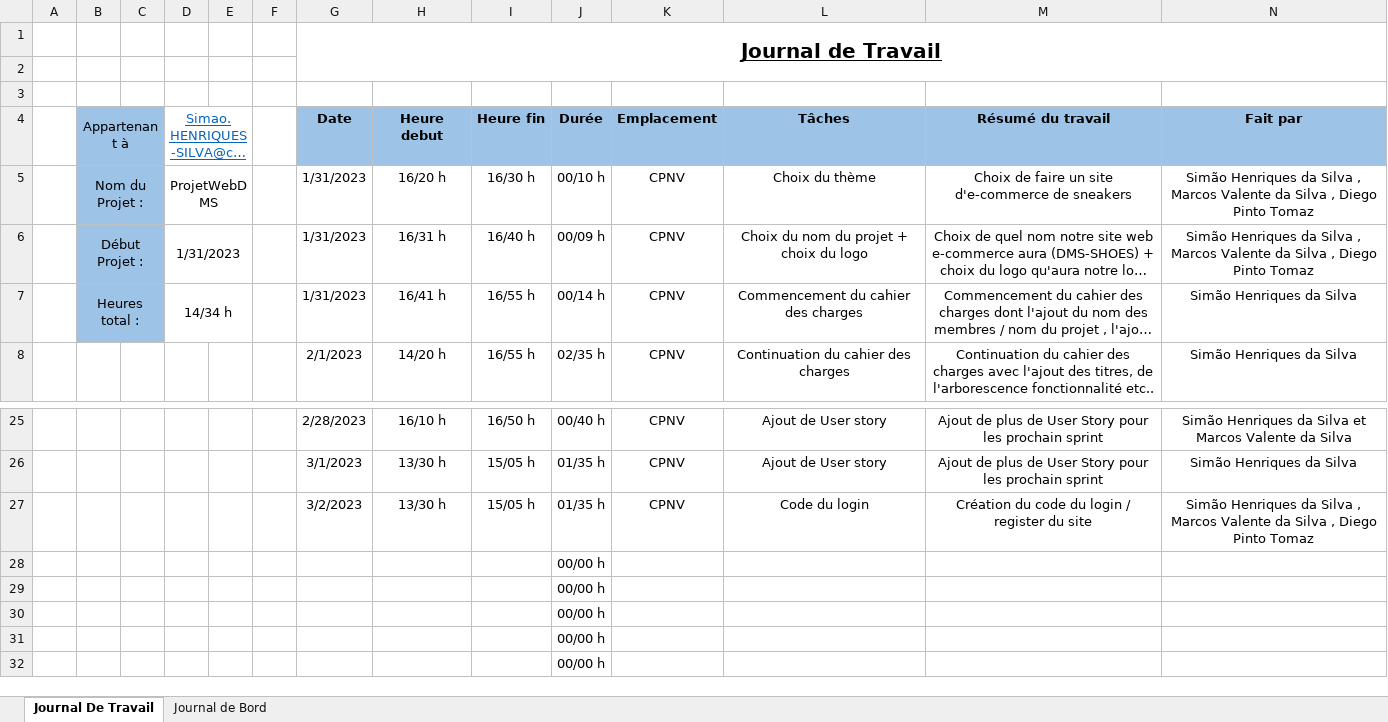
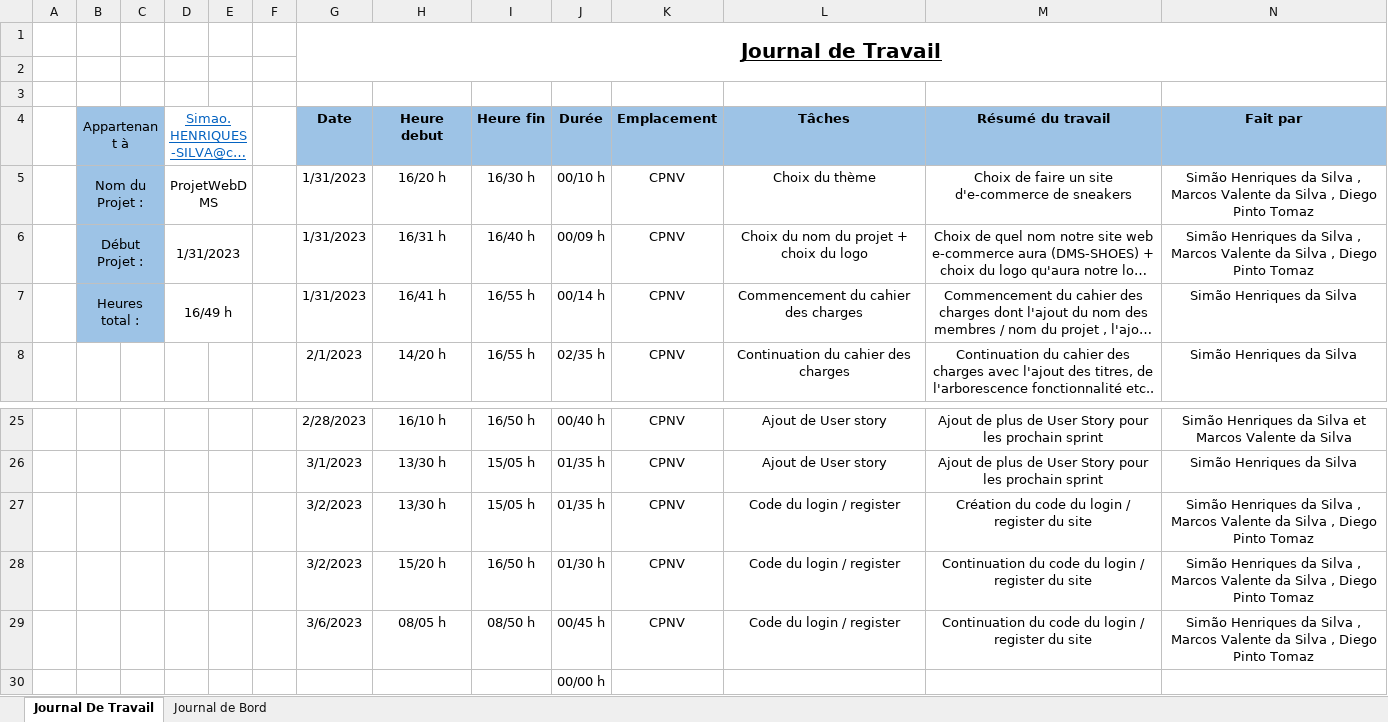
Before and after one commit to CPNV-Diego/ProjetWebDMS, an Excel workbook: Documentation/JournalDeTravailEtBordDMS_SimaoHenriquesDaSilva.xlsx, sheet Journal De Travail, drawn as a sheet; only a part is shown, gaps mark what is left out; the shorter side is filled out with more unchanged rows; long unchanged cells end in …; values as stored, in another font and other column widths than the file's, no borders; table styles not drawn; removed rows and columns are numbered as before the commit, all else as after; the diff names each change by its address in the sheet, - before the commit and + after, or states it on an @@ line.

Commit message:
Mise à jour du Journal de travail
Mise à jour du Journal de travail avec l'ajout de la continuation du code du login.

```diff
--- a/Documentation/JournalDeTravailEtBordDMS_SimaoHenriquesDaSilva.xlsx (sheet Journal De Travail)
+++ b/Documentation/JournalDeTravailEtBordDMS_SimaoHenriquesDaSilva.xlsx (sheet Journal De Travail)
-D7 (Simao.HENRIQUES-SILVA@cpnv.ch): 14/34 h
+D7 (Simao.HENRIQUES-SILVA@cpnv.ch): 16/49 h
-L27 (Tâches): Code du login
+L27 (Tâches): Code du login / register
-row 28:  |  |  |  |  |  |  |  |  | 00/00 h
-row 29:  |  |  |  |  |  |  |  |  | 00/00 h
+row 28:  |  |  |  |  |  | 3/2/2023 | 15/20 h | 16/50 h | 01/30 h | CPNV | Code du login / register | Continuation du code du login / register du site | Simão Henriques da Silva , Marcos Valente da Silva , Diego Pinto Tomaz
+row 29:  |  |  |  |  |  | 3/6/2023 | 08/05 h | 08/50 h | 00/45 h | CPNV | Code du login / register | Continuation du code du login / register du site | Simão Henriques da Silva , Marcos Valente da Silva , Diego Pinto Tomaz
```
